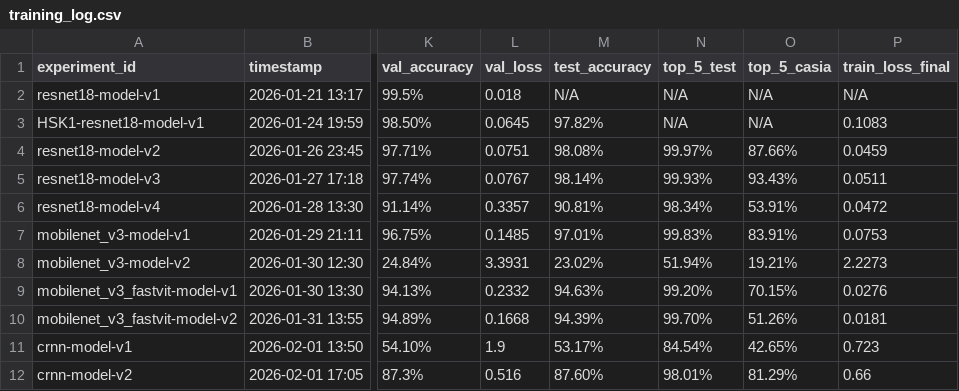
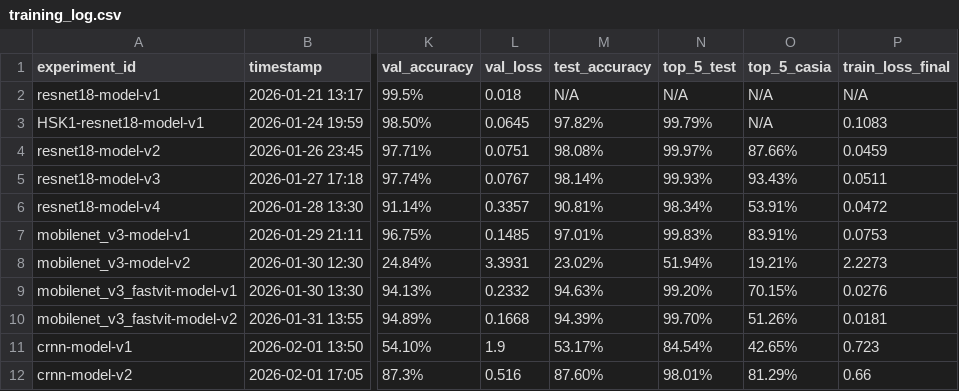
Before and after one commit to TychoQS/kanjime-model, a CSV file: training_log.csv, drawn as a sheet; only a part is shown, gaps mark what is left out; the diff names each change by its address in the sheet, - before the commit and + after, or states it on an @@ line.

Commit message:
[LOG] Fix wrong value and computed top-5 values for missing values of HSK1-resnet18-model-v1 model entry

```diff
--- a/training_log.csv
+++ b/training_log.csv
-N3 (top_5_test): N/A
+N3 (top_5_test): 99.79%
```
